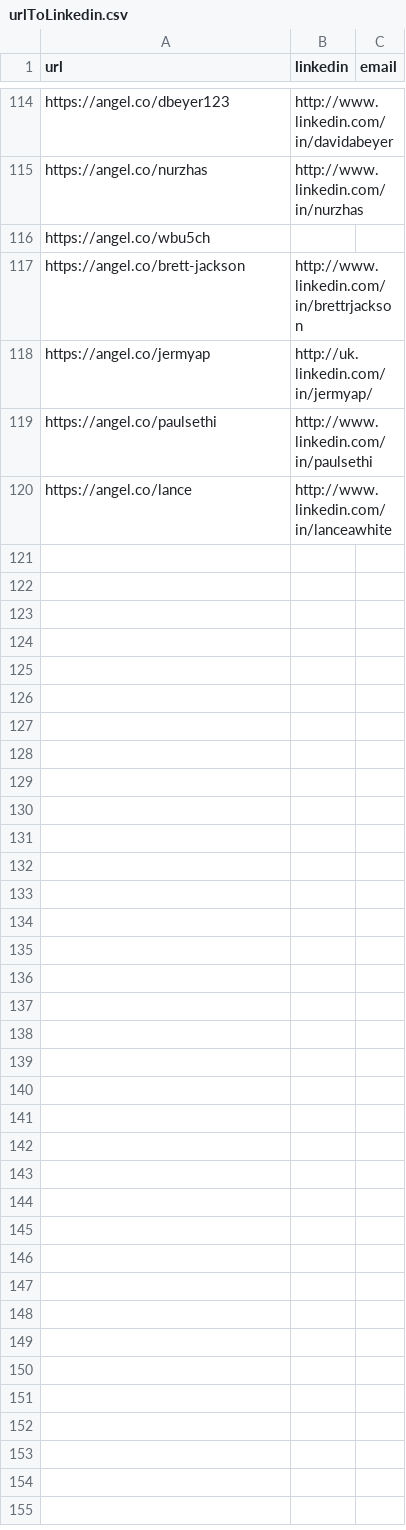
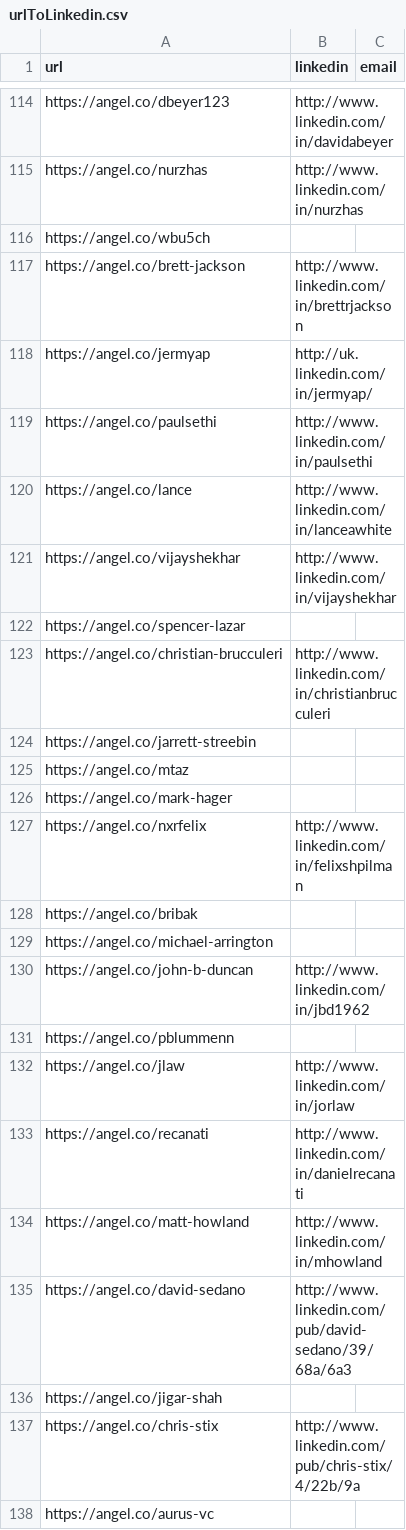
Before and after one commit to javadev/scan-angel-co, a CSV file: urlToLinkedin.csv, drawn as a sheet; only a part is shown, gaps mark what is left out.

Commit message:
Improve profiles.

```diff
--- a/urlToLinkedin.csv
+++ b/urlToLinkedin.csv
@@ -120 +120,19 @@ https://angel.co/paulsethi,http://www.linkedin.com/in/paulsethi,
 https://angel.co/lance,http://www.linkedin.com/in/lanceawhite,
+https://angel.co/vijayshekhar,http://www.linkedin.com/in/vijayshekhar,
+https://angel.co/spencer-lazar,,
+https://angel.co/christian-brucculeri,http://www.linkedin.com/in/christianbrucculeri,
+https://angel.co/jarrett-streebin,,
+https://angel.co/mtaz,,
+https://angel.co/mark-hager,,
+https://angel.co/nxrfelix,http://www.linkedin.com/in/felixshpilman,
+https://angel.co/bribak,,
+https://angel.co/michael-arrington,,
+https://angel.co/john-b-duncan,http://www.linkedin.com/in/jbd1962,
+https://angel.co/pblummenn,,
+https://angel.co/jlaw,http://www.linkedin.com/in/jorlaw,
+https://angel.co/recanati,http://www.linkedin.com/in/danielrecanati,
+https://angel.co/matt-howland,http://www.linkedin.com/in/mhowland,
+https://angel.co/david-sedano,http://www.linkedin.com/pub/david-sedano/39/68a/6a3,
+https://angel.co/jigar-shah,,
+https://angel.co/chris-stix,http://www.linkedin.com/pub/chris-stix/4/22b/9a,
+https://angel.co/aurus-vc,,
```
